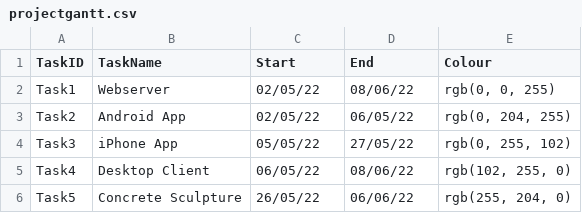
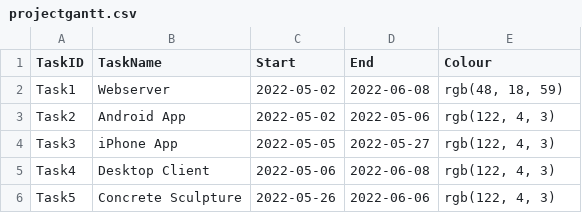
Before and after one commit to j842/jpf, a CSV file: includes/dpkg_include/opt/jpf/html/_data/projectgantt.csv, drawn as a sheet.

```diff
--- a/includes/dpkg_include/opt/jpf/html/_data/projectgantt.csv
+++ b/includes/dpkg_include/opt/jpf/html/_data/projectgantt.csv
@@ -1,6 +1,6 @@
 TaskID,TaskName,Start,End,Colour
-Task1,Webserver,02/05/22,08/06/22,"rgb(0, 0, 255)"
-Task2,Android App,02/05/22,06/05/22,"rgb(0, 204, 255)"
-Task3,iPhone App,05/05/22,27/05/22,"rgb(0, 255, 102)"
-Task4,Desktop Client,06/05/22,08/06/22,"rgb(102, 255, 0)"
-Task5,Concrete Sculpture,26/05/22,06/06/22,"rgb(255, 204, 0)"
+Task1,Webserver,2022-05-02,2022-06-08,"rgb(48, 18, 59)"
+Task2,Android App,2022-05-02,2022-05-06,"rgb(122, 4, 3)"
+Task3,iPhone App,2022-05-05,2022-05-27,"rgb(122, 4, 3)"
+Task4,Desktop Client,2022-05-06,2022-06-08,"rgb(122, 4, 3)"
+Task5,Concrete Sculpture,2022-05-26,2022-06-06,"rgb(122, 4, 3)"
```
Also changed, not shown: includes/dpkg_include/opt/jpf/html/_data/projectbacklog.csv, includes/verbatim/input/backlog-web.csv, 21 other files.
